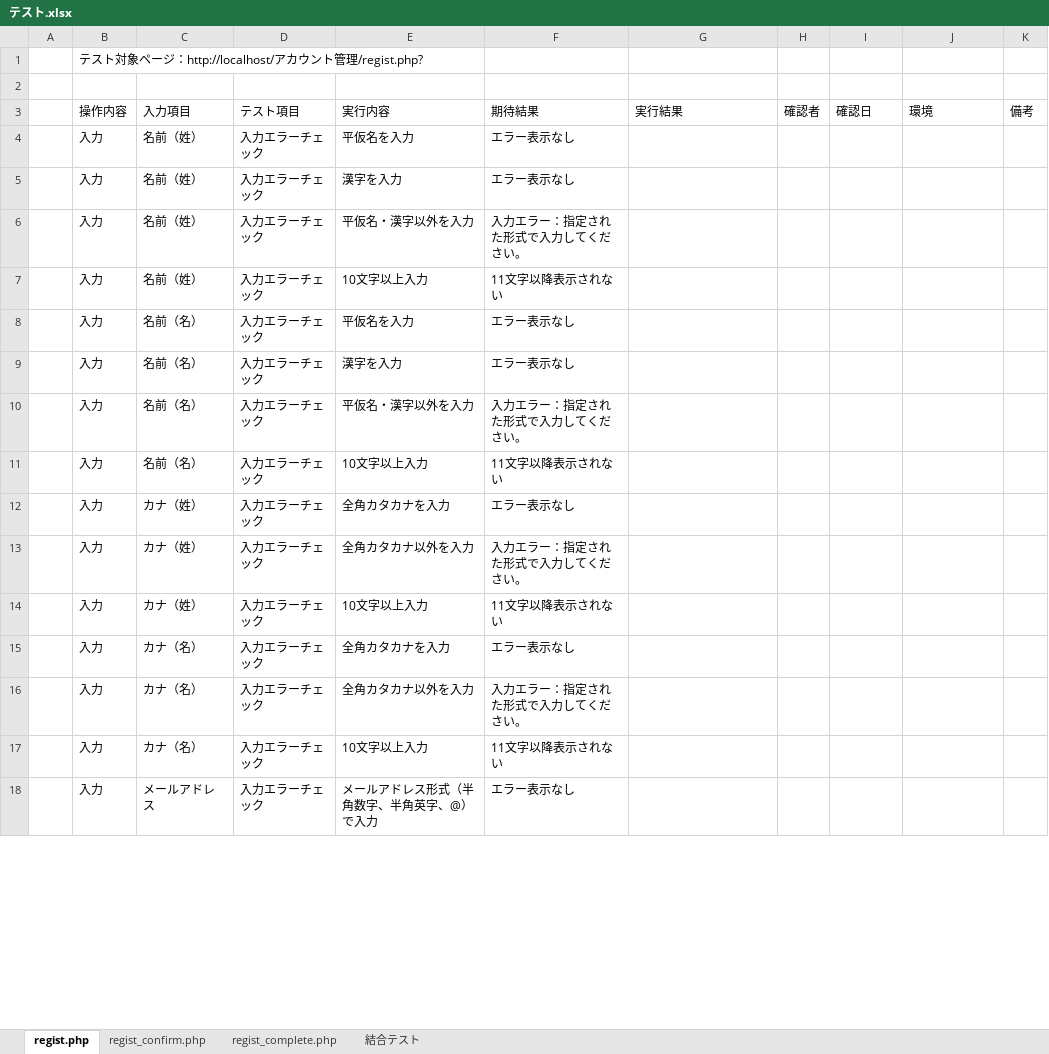
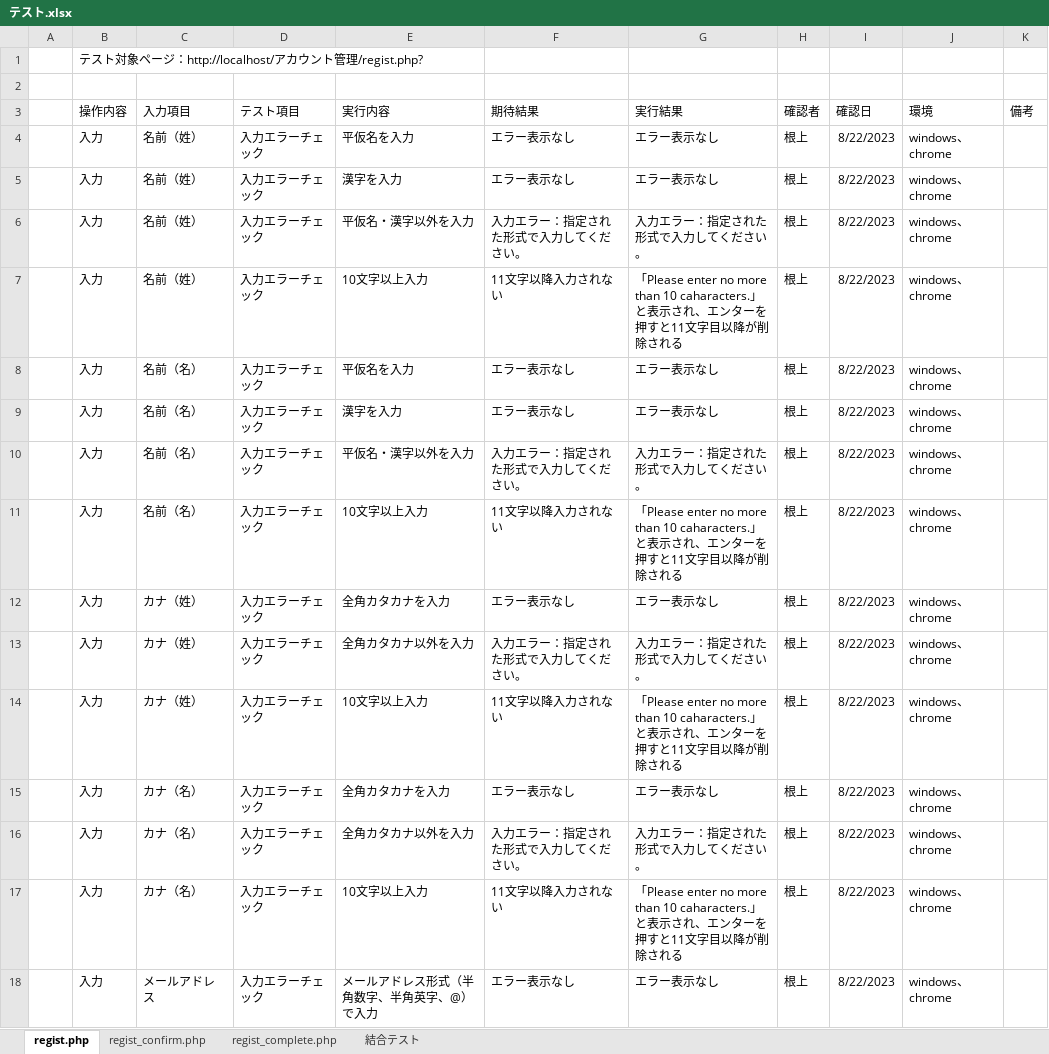
Before and after one commit to tkfm4211/regist, an Excel workbook: テスト.xlsx, sheet regist.php, drawn as a sheet; only a part is shown; values as stored, in another font and other column widths than the file's, no borders; removed rows and columns are numbered as before the commit, all else as after; the diff covers the shown part only; the diff names each change by its address in the sheet, - before the commit and + after, or states it on an @@ line.

Commit message:
regist

```diff
--- a/テスト.xlsx (sheet regist.php)
+++ b/テスト.xlsx (sheet regist.php)
-G4:G5 (実行結果): (empty)
+G4:G5 (実行結果): エラー表示なし
-H4:H6 (確認者): (empty)
+H4:H6 (確認者): 根上
-I4:I6 (確認日): (empty)
+I4:I6 (確認日): 8/22/2023
-J4:J6 (環境): (empty)
+J4:J6 (環境): windows、chrome
-G6 (実行結果): (empty)
+G6 (実行結果): 入力エラー：指定された形式で入力してください。
-row 7:  | 入力 | 名前（姓） | 入力エラーチェック | 10文字以上入力 | 11文字以降表示されない
+row 7:  | 入力 | 名前（姓） | 入力エラーチェック | 10文字以上入力 | 11文字以降入力されない | 「Please enter no more than 10 caharacters.」と表示され、エンターを押すと11文字目以降が削除される | 根上 | 8/22/2023 | windows、chrome
-G8:G9 (実行結果): (empty)
+G8:G9 (実行結果): エラー表示なし
-H8:H10 (確認者): (empty)
+H8:H10 (確認者): 根上
-I8:I10 (確認日): (empty)
+I8:I10 (確認日): 8/22/2023
-J8:J10 (環境): (empty)
+J8:J10 (環境): windows、chrome
-G10 (実行結果): (empty)
+G10 (実行結果): 入力エラー：指定された形式で入力してください。
-row 11:  | 入力 | 名前（名） | 入力エラーチェック | 10文字以上入力 | 11文字以降表示されない
+row 11:  | 入力 | 名前（名） | 入力エラーチェック | 10文字以上入力 | 11文字以降入力されない | 「Please enter no more than 10 caharacters.」と表示され、エンターを押すと11文字目以降が削除される | 根上 | 8/22/2023 | windows、chrome
-G12 (実行結果): (empty)
+G12 (実行結果): エラー表示なし
-H12:H13 (確認者): (empty)
+H12:H13 (確認者): 根上
-I12:I13 (確認日): (empty)
+I12:I13 (確認日): 8/22/2023
-J12:J13 (環境): (empty)
+J12:J13 (環境): windows、chrome
-G13 (実行結果): (empty)
+G13 (実行結果): 入力エラー：指定された形式で入力してください。
-row 14:  | 入力 | カナ（姓） | 入力エラーチェック | 10文字以上入力 | 11文字以降表示されない
+row 14:  | 入力 | カナ（姓） | 入力エラーチェック | 10文字以上入力 | 11文字以降入力されない | 「Please enter no more than 10 caharacters.」と表示され、エンターを押すと11文字目以降が削除される | 根上 | 8/22/2023 | windows、chrome
-G15 (実行結果): (empty)
+G15 (実行結果): エラー表示なし
-H15:H16 (確認者): (empty)
+H15:H16 (確認者): 根上
-I15:I16 (確認日): (empty)
+I15:I16 (確認日): 8/22/2023
-J15:J16 (環境): (empty)
+J15:J16 (環境): windows、chrome
-G16 (実行結果): (empty)
+G16 (実行結果): 入力エラー：指定された形式で入力してください。
-row 17:  | 入力 | カナ（名） | 入力エラーチェック | 10文字以上入力 | 11文字以降表示されない
+row 17:  | 入力 | カナ（名） | 入力エラーチェック | 10文字以上入力 | 11文字以降入力されない | 「Please enter no more than 10 caharacters.」と表示され、エンターを押すと11文字目以降が削除される | 根上 | 8/22/2023 | windows、chrome
-G18 (実行結果): (empty)
+G18 (実行結果): エラー表示なし
-H18 (確認者): (empty)
+H18 (確認者): 根上
-I18 (確認日): (empty)
+I18 (確認日): 8/22/2023
-J18 (環境): (empty)
+J18 (環境): windows、chrome
```
Also changed, not shown: 6 added rows, 4 removed rows and 100 edited cells elsewhere in this sheet, sheet 結合テスト, sheet regist_confirm.php, sheet regist_complete.php.
